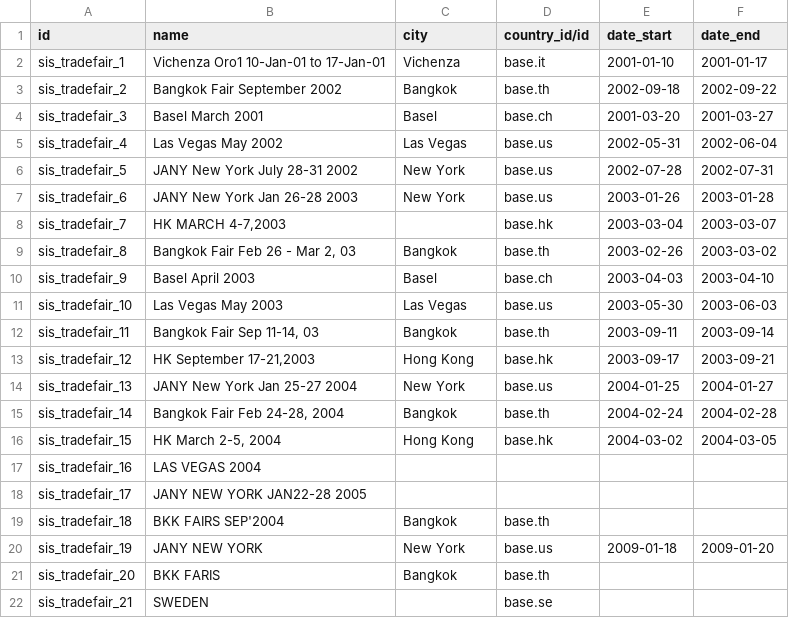
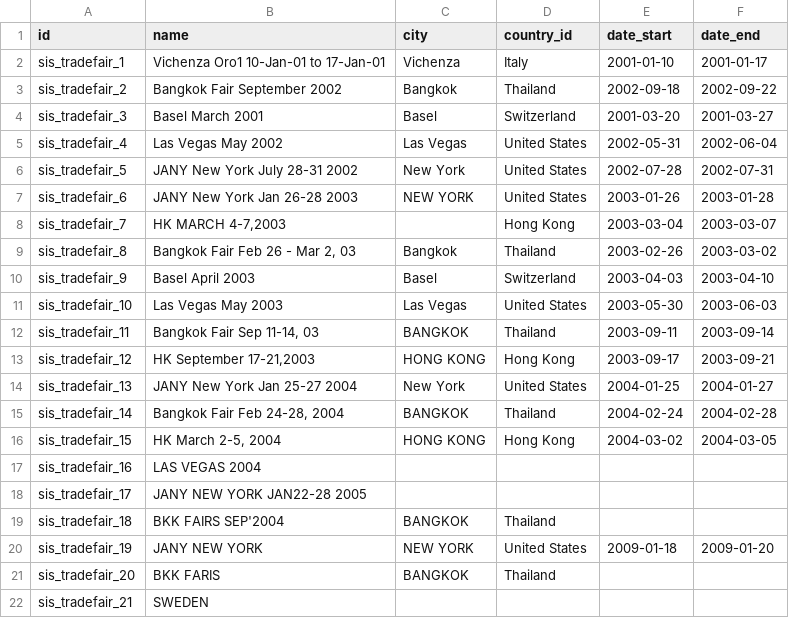
Before and after one commit to augustin-bresset/rubicon-suite, a CSV file: rubicon_addons/sis_party/data/sis.trade.fair.csv, drawn as a sheet.

```diff
--- a/rubicon_addons/sis_party/data/sis.trade.fair.csv
+++ b/rubicon_addons/sis_party/data/sis.trade.fair.csv
@@ -1,22 +1,22 @@
-id,name,city,country_id/id,date_start,date_end
-sis_tradefair_1,Vichenza Oro1 10-Jan-01 to 17-Jan-01,Vichenza,base.it,2001-01-10,2001-01-17
-sis_tradefair_2,Bangkok Fair September 2002,Bangkok,base.th,2002-09-18,2002-09-22
-sis_tradefair_3,Basel March 2001,Basel,base.ch,2001-03-20,2001-03-27
-sis_tradefair_4,Las Vegas May 2002,Las Vegas,base.us,2002-05-31,2002-06-04
-sis_tradefair_5,JANY New York July 28-31 2002,New York,base.us,2002-07-28,2002-07-31
-sis_tradefair_6,JANY New York Jan 26-28 2003,New York,base.us,2003-01-26,2003-01-28
-sis_tradefair_7,"HK MARCH 4-7,2003",,base.hk,2003-03-04,2003-03-07
-sis_tradefair_8,"Bangkok Fair Feb 26 - Mar 2, 03",Bangkok,base.th,2003-02-26,2003-03-02
-sis_tradefair_9,Basel April 2003,Basel,base.ch,2003-04-03,2003-04-10
-sis_tradefair_10,Las Vegas May 2003,Las Vegas,base.us,2003-05-30,2003-06-03
-sis_tradefair_11,"Bangkok Fair Sep 11-14, 03",Bangkok,base.th,2003-09-11,2003-09-14
-sis_tradefair_12,"HK September 17-21,2003",Hong Kong,base.hk,2003-09-17,2003-09-21
-sis_tradefair_13,JANY New York Jan 25-27 2004,New York,base.us,2004-01-25,2004-01-27
-sis_tradefair_14,"Bangkok Fair Feb 24-28, 2004",Bangkok,base.th,2004-02-24,2004-02-28
-sis_tradefair_15,"HK March 2-5, 2004",Hong Kong,base.hk,2004-03-02,2004-03-05
+id,name,city,country_id,date_start,date_end
+sis_tradefair_1,Vichenza Oro1 10-Jan-01 to 17-Jan-01,Vichenza,Italy,2001-01-10,2001-01-17
+sis_tradefair_2,Bangkok Fair September 2002,Bangkok,Thailand,2002-09-18,2002-09-22
+sis_tradefair_3,Basel March 2001,Basel,Switzerland,2001-03-20,2001-03-27
+sis_tradefair_4,Las Vegas May 2002,Las Vegas,United States,2002-05-31,2002-06-04
+sis_tradefair_5,JANY New York July 28-31 2002,New York,United States,2002-07-28,2002-07-31
+sis_tradefair_6,JANY New York Jan 26-28 2003,NEW YORK,United States,2003-01-26,2003-01-28
+sis_tradefair_7,"HK MARCH 4-7,2003",,Hong Kong,2003-03-04,2003-03-07
+sis_tradefair_8,"Bangkok Fair Feb 26 - Mar 2, 03",Bangkok,Thailand,2003-02-26,2003-03-02
+sis_tradefair_9,Basel April 2003,Basel,Switzerland,2003-04-03,2003-04-10
+sis_tradefair_10,Las Vegas May 2003,Las Vegas,United States,2003-05-30,2003-06-03
+sis_tradefair_11,"Bangkok Fair Sep 11-14, 03",BANGKOK,Thailand,2003-09-11,2003-09-14
+sis_tradefair_12,"HK September 17-21,2003",HONG KONG,Hong Kong,2003-09-17,2003-09-21
+sis_tradefair_13,JANY New York Jan 25-27 2004,New York,United States,2004-01-25,2004-01-27
+sis_tradefair_14,"Bangkok Fair Feb 24-28, 2004",BANGKOK,Thailand,2004-02-24,2004-02-28
+sis_tradefair_15,"HK March 2-5, 2004",HONG KONG,Hong Kong,2004-03-02,2004-03-05
 sis_tradefair_16,LAS VEGAS 2004,,,,
 sis_tradefair_17,JANY NEW YORK JAN22-28 2005,,,,
-sis_tradefair_18,BKK FAIRS SEP'2004,Bangkok,base.th,,
-sis_tradefair_19,JANY NEW YORK,New York,base.us,2009-01-18,2009-01-20
-sis_tradefair_20,BKK FARIS,Bangkok,base.th,,
-sis_tradefair_21,SWEDEN,,base.se,,
+sis_tradefair_18,BKK FAIRS SEP'2004,BANGKOK,Thailand,,
+sis_tradefair_19,JANY NEW YORK,NEW YORK,United States,2009-01-18,2009-01-20
+sis_tradefair_20,BKK FARIS,BANGKOK,Thailand,,
+sis_tradefair_21,SWEDEN,,,,
```
Also changed, not shown: 6 other files.
